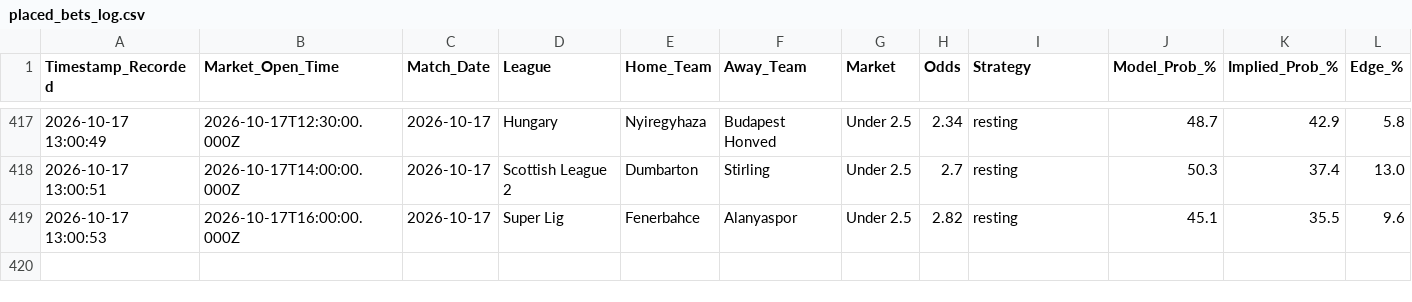
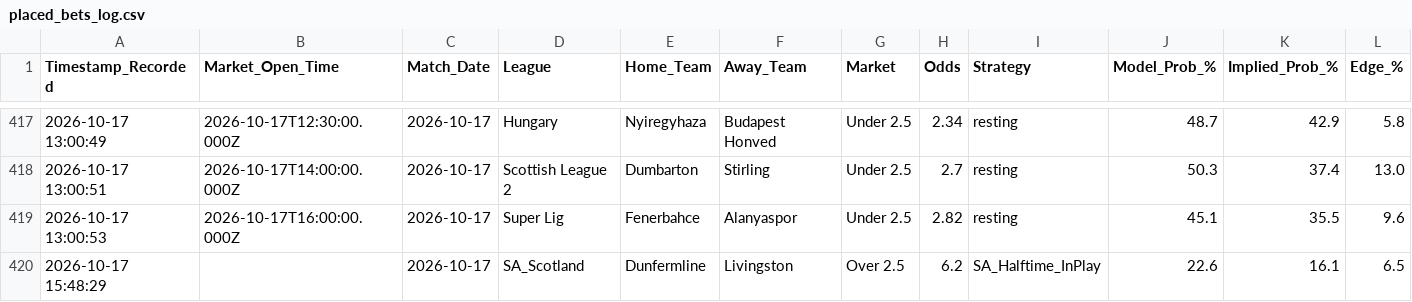
Before and after one commit to gavincruise-code/football-betting-edge, a CSV file: placed_bets_log.csv, drawn as a sheet; only a part is shown, gaps mark what is left out; rows hold the shown columns only; the diff names each change by its address in the sheet, - before the commit and + after, or states it on an @@ line.

Commit message:
Auto-sync bet log

```diff
--- a/placed_bets_log.csv
+++ b/placed_bets_log.csv
+row 420: 2026-10-17 15:48:29 |  | 2026-10-17 | SA_Scotland | Dunfermline | Livingston | Over 2.5 | 6.2 | SA_Halftime_InPlay | 22.6 | 16.1 | 6.5
```
